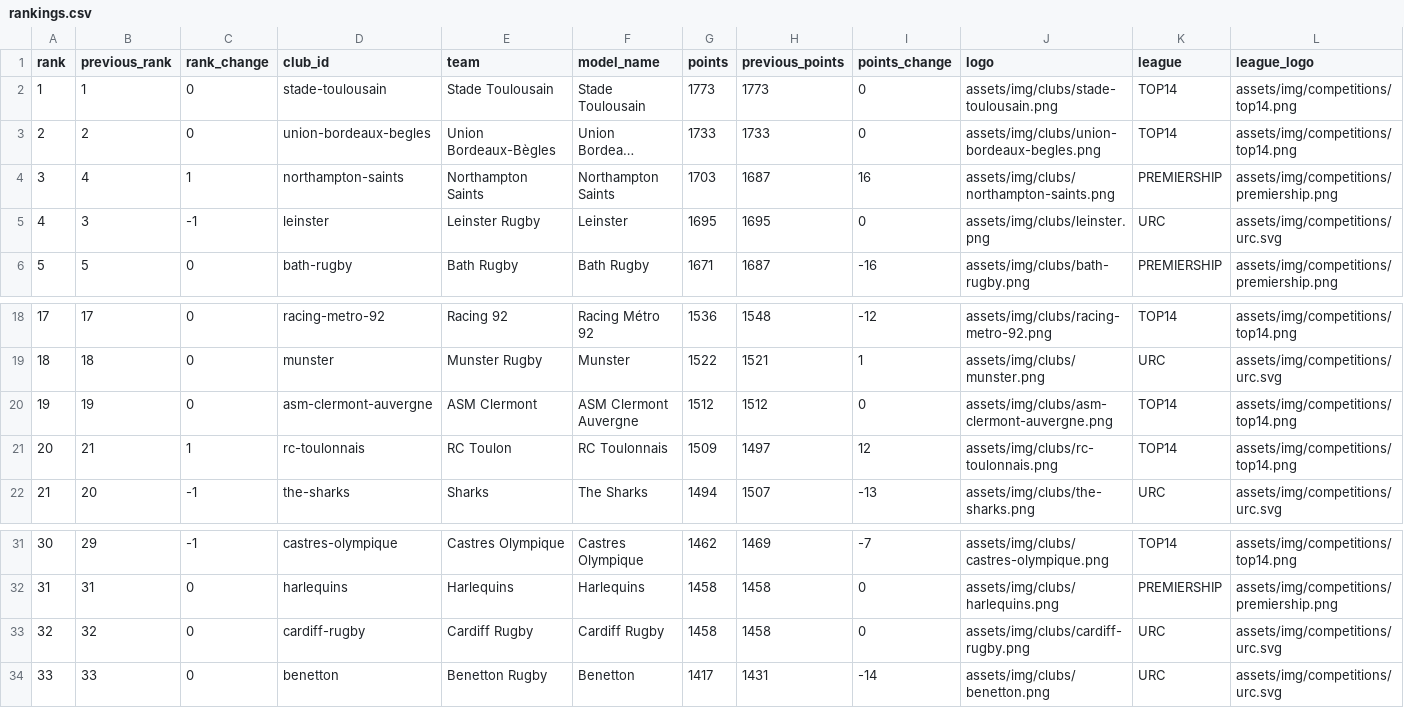
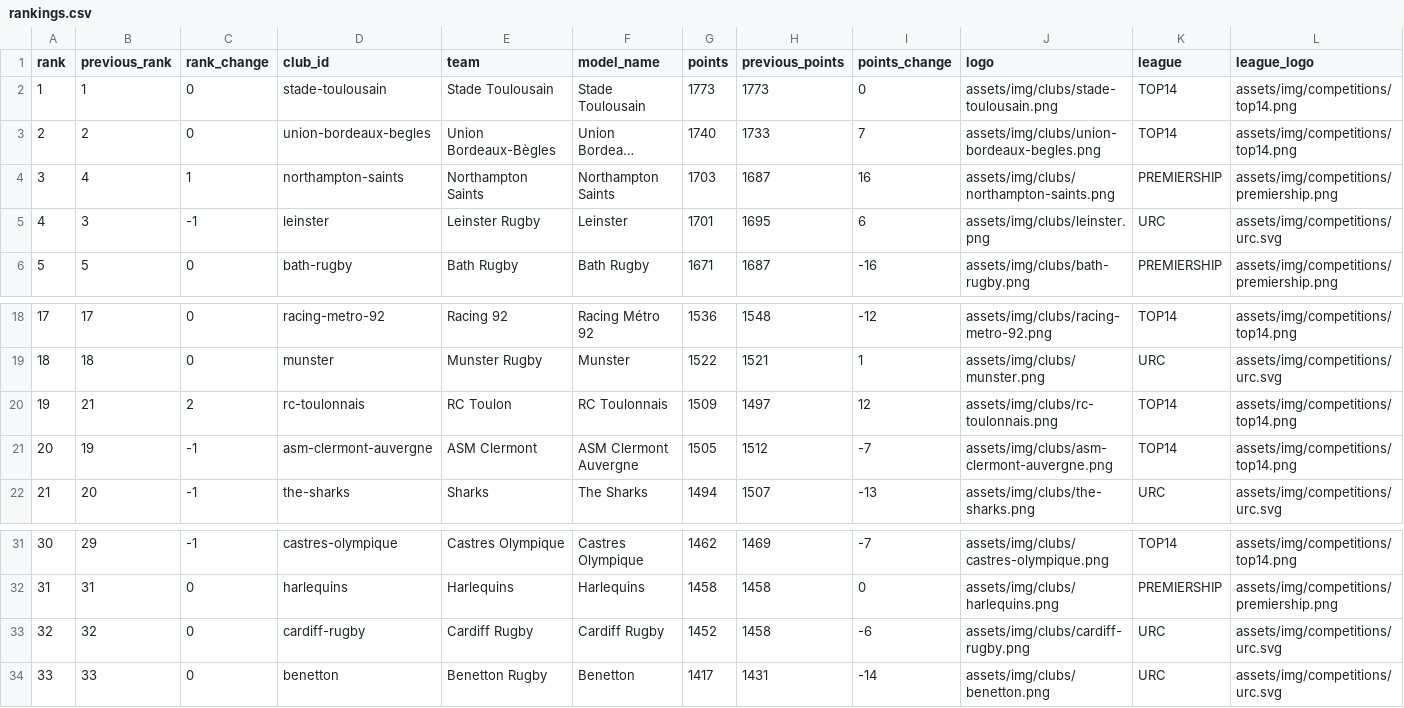
Before and after one commit to aymft/EuropeanRugbyRanking, a CSV file: data/processed/rankings.csv, drawn as a sheet; only a part is shown, gaps mark what is left out; long unchanged cells end in …; removed rows and columns are numbered as before the commit, all else as after; the diff names each change by its address in the sheet, - before the commit and + after, or states it on an @@ line.

```diff
--- a/data/processed/rankings.csv
+++ b/data/processed/rankings.csv
-G3 (points): 1733
+G3 (points): 1740
-I3 (points_change): 0
+I3 (points_change): 7
-G5 (points): 1695
+G5 (points): 1701
-I5 (points_change): 0
+I5 (points_change): 6
-row 20: 19 | 19 | 0 | asm-clermont-auvergne | ASM Clermont | ASM Clermont Auvergne | 1512 | 1512 | 0 | assets/img/clubs/asm-clermont-auvergne.png | TOP14 | assets/img/competitions/top14.png
@@ column A (rank) renumbered in row 20 @@
-C20 (rank_change): 1
+C20 (rank_change): 2
+row 21: 20 | 19 | -1 | asm-clermont-auvergne | ASM Clermont | ASM Clermont Auvergne | 1505 | 1512 | -7 | assets/img/clubs/asm-clermont-auvergne.png | TOP14 | assets/img/competitions/top14.png
-G33 (points): 1458
+G33 (points): 1452
-I33 (points_change): 0
+I33 (points_change): -6
```
Also changed, not shown: data/processed/matches_history.csv, docs/data/rankings.csv, 2 other files.
